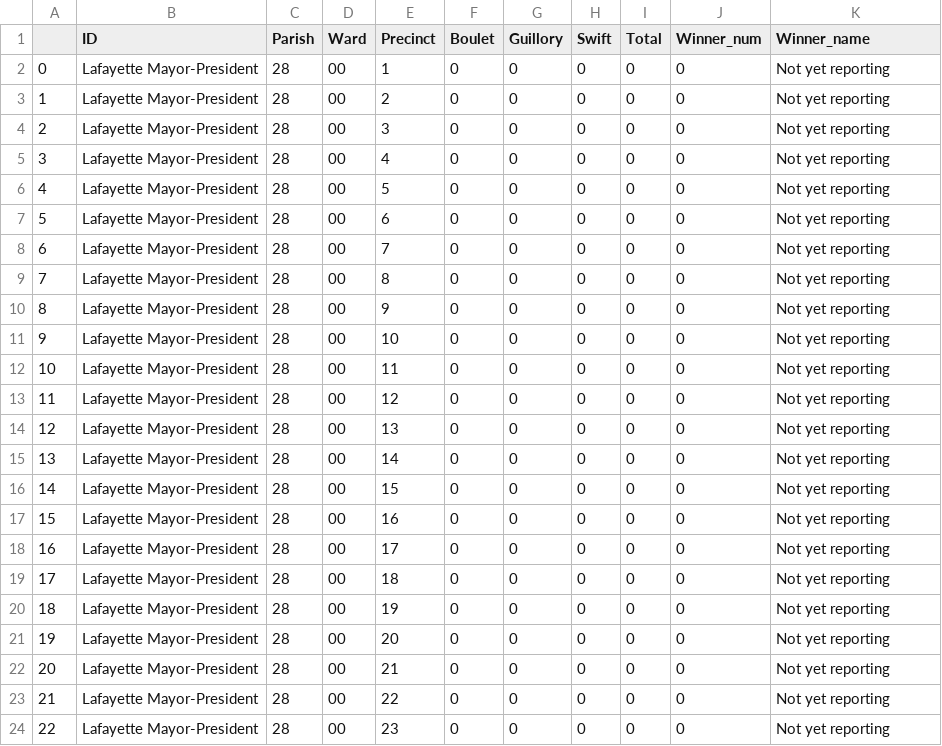
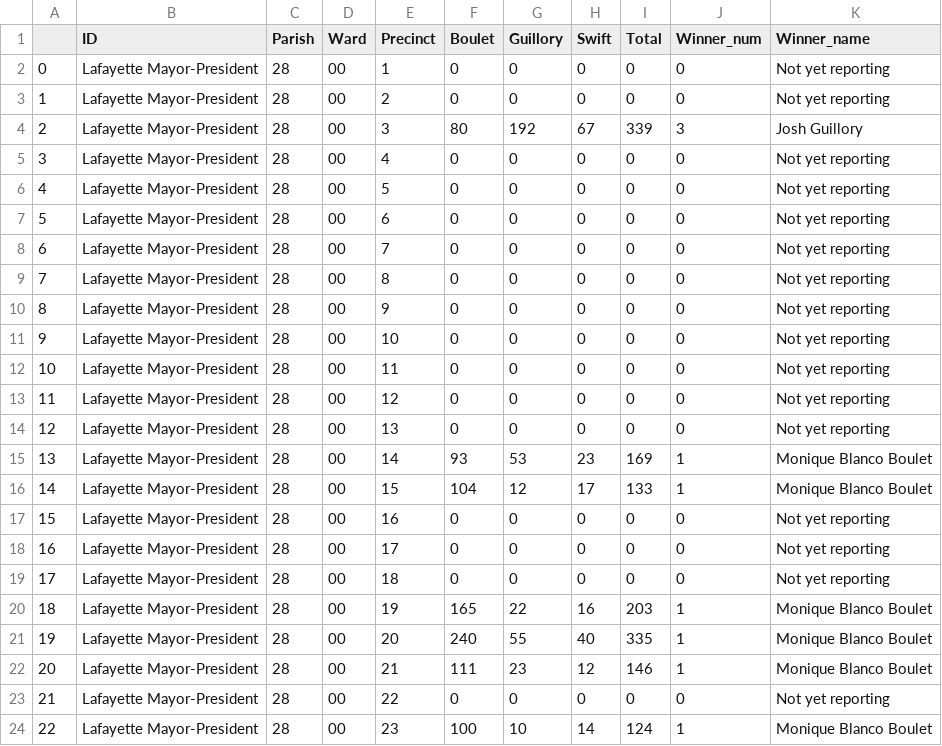
Before and after one commit to jandrewcapps/election_results, a CSV file: Oct_MP_Precinct_results.csv, drawn as a sheet; only a part is shown; the diff covers the shown part only.

```diff
--- a/Oct_MP_Precinct_results.csv
+++ b/Oct_MP_Precinct_results.csv
@@ -3,3 +3,3 @@
 1,Lafayette Mayor-President,28,00,2,0,0,0,0,0,Not yet reporting
-2,Lafayette Mayor-President,28,00,3,0,0,0,0,0,Not yet reporting
+2,Lafayette Mayor-President,28,00,3,80,192,67,339,3,Josh Guillory
 3,Lafayette Mayor-President,28,00,4,0,0,0,0,0,Not yet reporting
@@ -14,4 +14,4 @@
 12,Lafayette Mayor-President,28,00,13,0,0,0,0,0,Not yet reporting
-13,Lafayette Mayor-President,28,00,14,0,0,0,0,0,Not yet reporting
-14,Lafayette Mayor-President,28,00,15,0,0,0,0,0,Not yet reporting
+13,Lafayette Mayor-President,28,00,14,93,53,23,169,1,Monique Blanco Boulet
+14,Lafayette Mayor-President,28,00,15,104,12,17,133,1,Monique Blanco Boulet
 15,Lafayette Mayor-President,28,00,16,0,0,0,0,0,Not yet reporting
@@ -19,6 +19,6 @@
 17,Lafayette Mayor-President,28,00,18,0,0,0,0,0,Not yet reporting
-18,Lafayette Mayor-President,28,00,19,0,0,0,0,0,Not yet reporting
-19,Lafayette Mayor-President,28,00,20,0,0,0,0,0,Not yet reporting
-20,Lafayette Mayor-President,28,00,21,0,0,0,0,0,Not yet reporting
+18,Lafayette Mayor-President,28,00,19,165,22,16,203,1,Monique Blanco Boulet
+19,Lafayette Mayor-President,28,00,20,240,55,40,335,1,Monique Blanco Boulet
+20,Lafayette Mayor-President,28,00,21,111,23,12,146,1,Monique Blanco Boulet
 21,Lafayette Mayor-President,28,00,22,0,0,0,0,0,Not yet reporting
-22,Lafayette Mayor-President,28,00,23,0,0,0,0,0,Not yet reporting
+22,Lafayette Mayor-President,28,00,23,100,10,14,124,1,Monique Blanco Boulet
```
Also changed, not shown: 144 edited cells elsewhere in this file, 6 other files.
